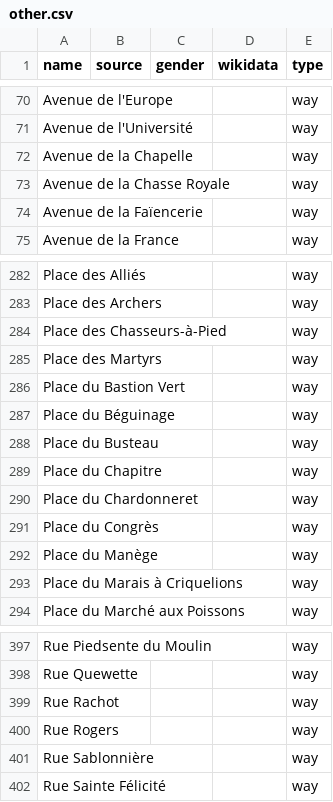
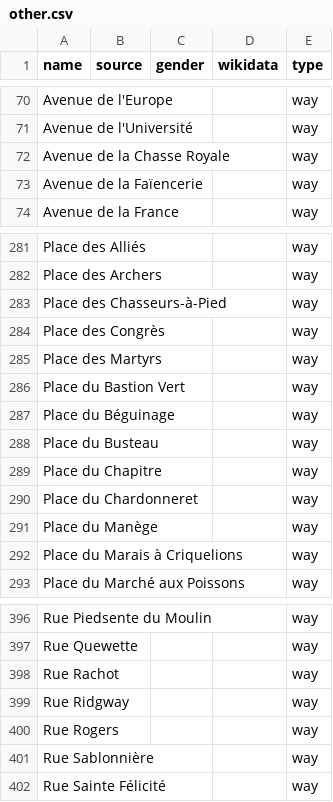
Before and after one commit to EqualStreetNames/equalstreetnames-mons, a CSV file: data/other.csv, drawn as a sheet; only a part is shown, gaps mark what is left out; removed rows and columns are numbered as before the commit, all else as after; the diff names each change by its address in the sheet, - before the commit and + after, or states it on an @@ line.

```diff
--- a/data/other.csv
+++ b/data/other.csv
-row 72: Avenue de la Chapelle |  |  |  | way
+row 284: Place des Congrès |  |  |  | way
-row 291: Place du Congrès |  |  |  | way
+row 399: Rue Ridgway |  |  |  | way
```
Also changed, not shown: data/gender.csv, 2 other files.
